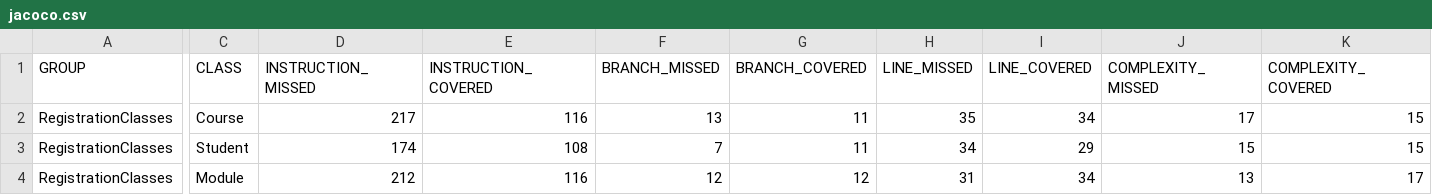
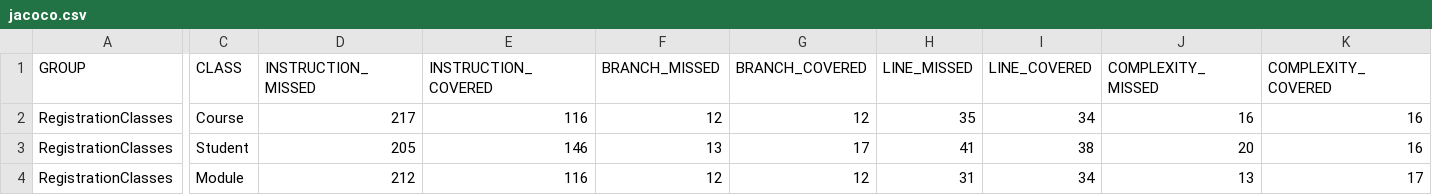
Before and after one commit to MohamedMoustafaNUIG/RegistrationClasses, a CSV file: target/site/jacoco/jacoco.csv, drawn as a sheet; only a part is shown, gaps mark what is left out; the diff names each change by its address in the sheet, - before the commit and + after, or states it on an @@ line.

```diff
--- a/target/site/jacoco/jacoco.csv
+++ b/target/site/jacoco/jacoco.csv
-F2 (BRANCH_MISSED): 13
+F2 (BRANCH_MISSED): 12
-G2 (BRANCH_COVERED): 11
+G2 (BRANCH_COVERED): 12
-J2 (COMPLEXITY_MISSED): 17
+J2 (COMPLEXITY_MISSED): 16
-K2:K3 (COMPLEXITY_COVERED): 15
+K2:K3 (COMPLEXITY_COVERED): 16
-D3 (INSTRUCTION_MISSED): 174
+D3 (INSTRUCTION_MISSED): 205
-E3 (INSTRUCTION_COVERED): 108
+E3 (INSTRUCTION_COVERED): 146
-F3 (BRANCH_MISSED): 7
+F3 (BRANCH_MISSED): 13
-G3 (BRANCH_COVERED): 11
+G3 (BRANCH_COVERED): 17
-H3 (LINE_MISSED): 34
+H3 (LINE_MISSED): 41
-I3 (LINE_COVERED): 29
+I3 (LINE_COVERED): 38
-J3 (COMPLEXITY_MISSED): 15
+J3 (COMPLEXITY_MISSED): 20
```
Also changed, not shown: 14 other files.
